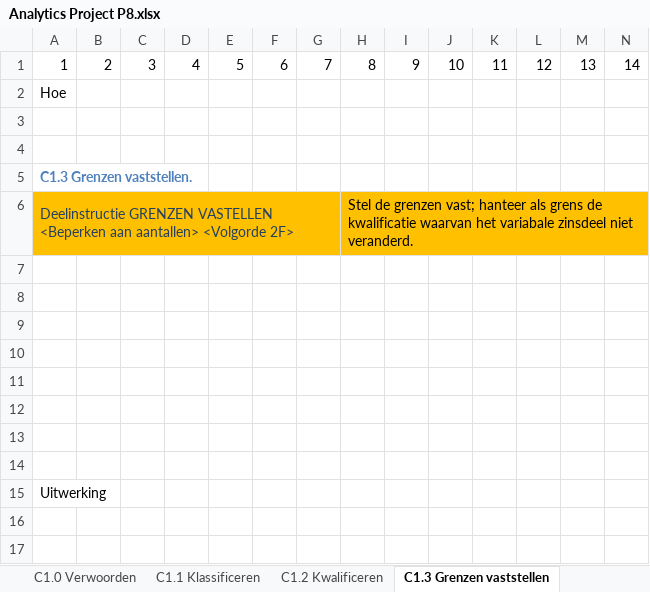
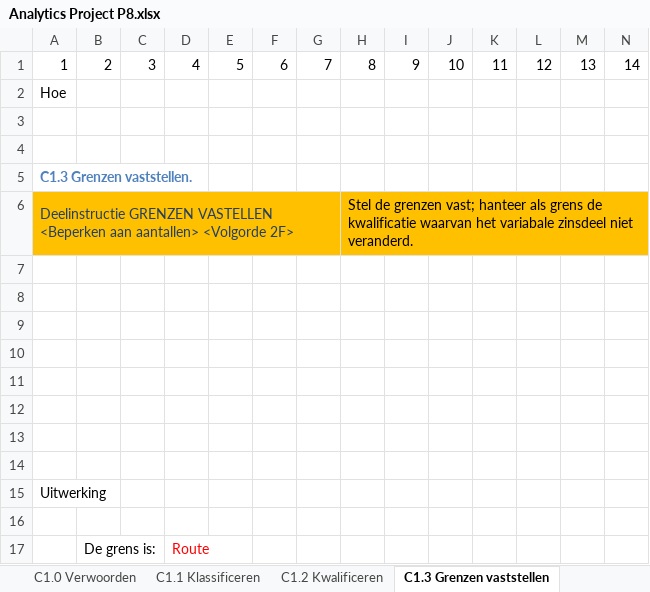
Before and after one commit to DannyvdMee/Geo-Application-KW1C, an Excel workbook: Documents/Analytics/Analytics Project P8.xlsx, sheet C1.3 Grenzen vaststellen, drawn as a sheet; only a part is shown; values as stored, in another font and other column widths than the file's, no borders; rows hold the shown columns only; the diff names each change by its address in the sheet, - before the commit and + after, or states it on an @@ line.

```diff
--- a/Documents/Analytics/Analytics Project P8.xlsx (sheet C1.3 Grenzen vaststellen)
+++ b/Documents/Analytics/Analytics Project P8.xlsx (sheet C1.3 Grenzen vaststellen)
+row 16: (empty)
+row 17:  | De grens is: |  | Route
```
Also changed, not shown: sheet C1.4 Begripsdefinities, sheet C1.1 Klassificeren, sheet C1.0 Verwoorden, sheet C1.2 Kwalificeren.
